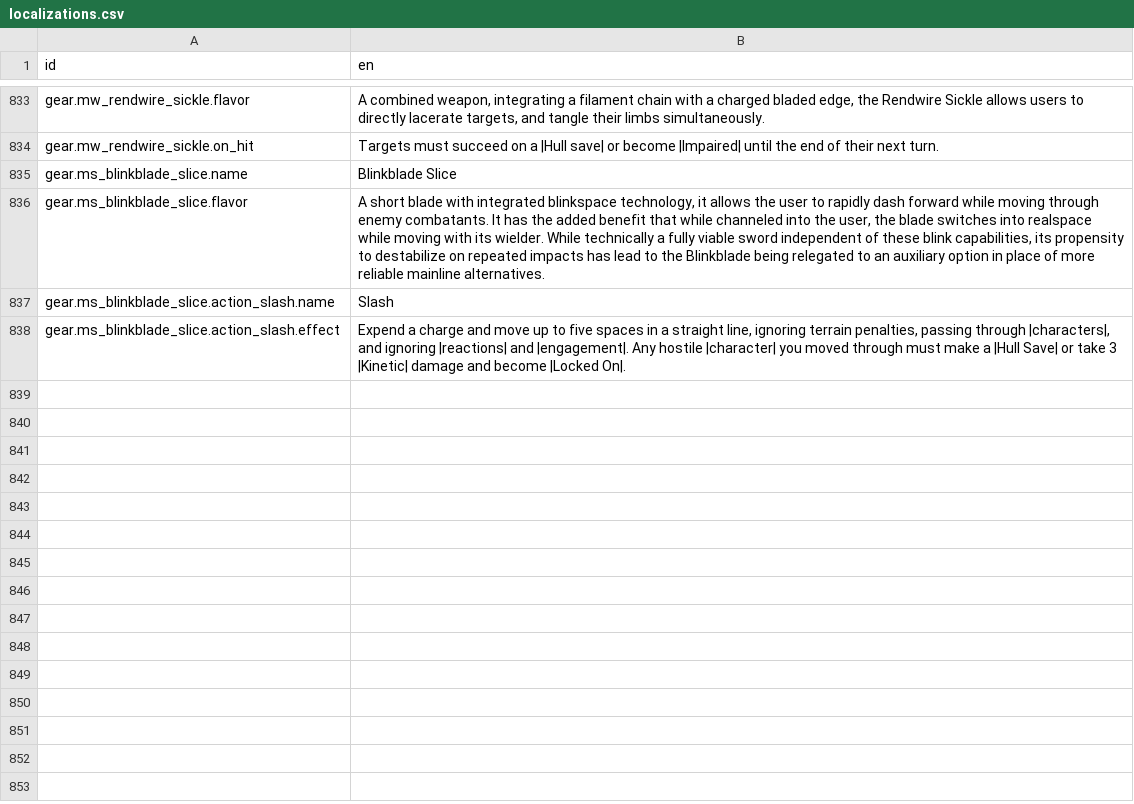
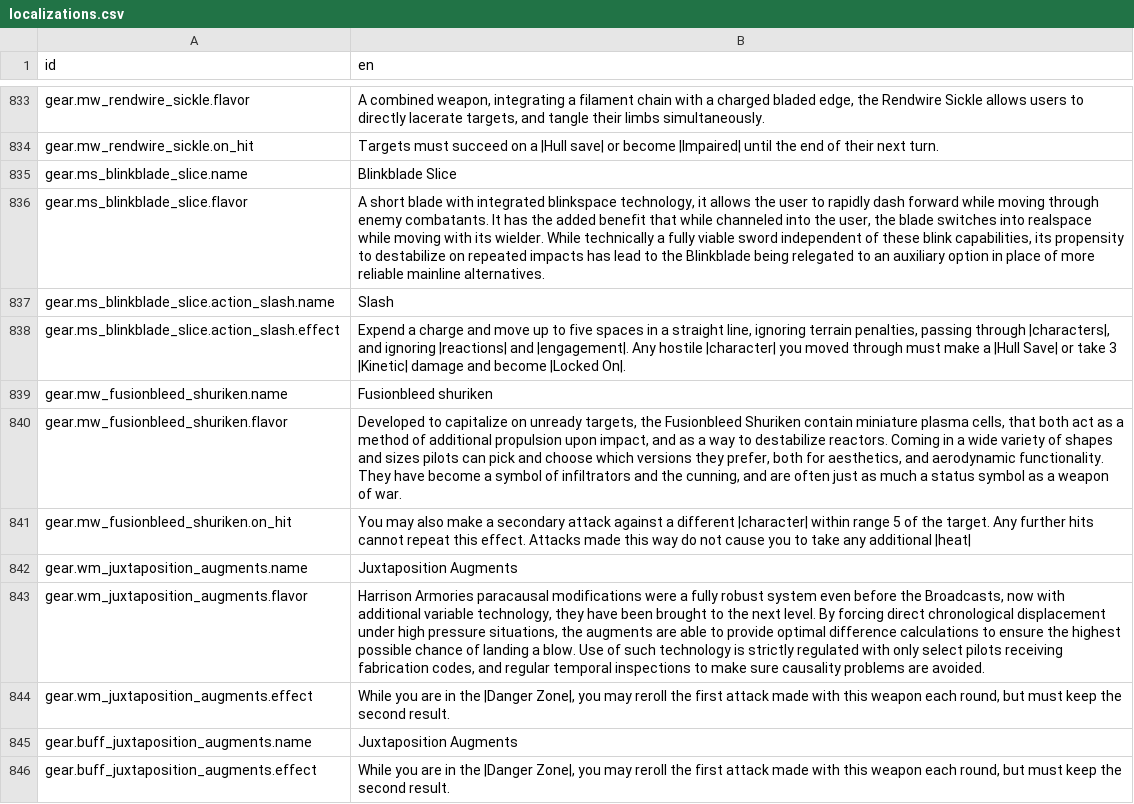
Before and after one commit to Reag/TheSixthVoice, a CSV file: localization/localizations.csv, drawn as a sheet; only a part is shown, gaps mark what is left out.

```diff
--- a/localization/localizations.csv
+++ b/localization/localizations.csv
@@ -880 +880,9 @@ gear.ms_blinkblade_slice.action_slash.name,Slash
 gear.ms_blinkblade_slice.action_slash.effect,"Expend a charge and move up to five spaces in a straight line, ignoring terrain penalties, passing through |characters|, and ignoring |reactions| and |engagement|. Any hostile |character| you moved through must make a |Hull Save| or take 3 |Kinetic| damage and become |Locked On|."
+gear.mw_fusionbleed_shuriken.name,Fusionbleed shuriken
+gear.mw_fusionbleed_shuriken.flavor,"Developed to capitalize on unready targets, the Fusionbleed Shuriken contain miniature plasma cells, that both act as a method of additional propulsion upon impact, and as a way to destabilize reactors. Coming in a wide variety of shapes and sizes pilots can pick and choose which versions they prefer, both for aesthetics, and aerodynamic functionality. They have become a symbol of infiltrators and the cunning, and are often just as much a status symbol as a weapon of war."
+gear.mw_fusionbleed_shuriken.on_hit,You may also make a secondary attack against a different |character| within range 5 of the target. Any further hits cannot repeat this effect. Attacks made this way do not cause you to take any additional |heat|
+gear.wm_juxtaposition_augments.name,Juxtaposition Augments
+gear.wm_juxtaposition_augments.flavor,"Harrison Armories paracausal modifications were a fully robust system even before the Broadcasts, now with additional variable technology, they have been brought to the next level. By forcing direct chronological displacement under high pressure situations, the augments are able to provide optimal difference calculations to ensure the highest possible chance of landing a blow. Use of such technology is strictly regulated with only select pilots receiving fabrication codes, and regular temporal inspections to make sure causality problems are avoided."
+gear.wm_juxtaposition_augments.effect,"While you are in the |Danger Zone|, you may reroll the first attack made with this weapon each round, but must keep the second result."
+gear.buff_juxtaposition_augments.name,Juxtaposition Augments
+gear.buff_juxtaposition_augments.effect,"While you are in the |Danger Zone|, you may reroll the first attack made with this weapon each round, but must keep the second result."
```
Also changed, not shown: 19 other files.
